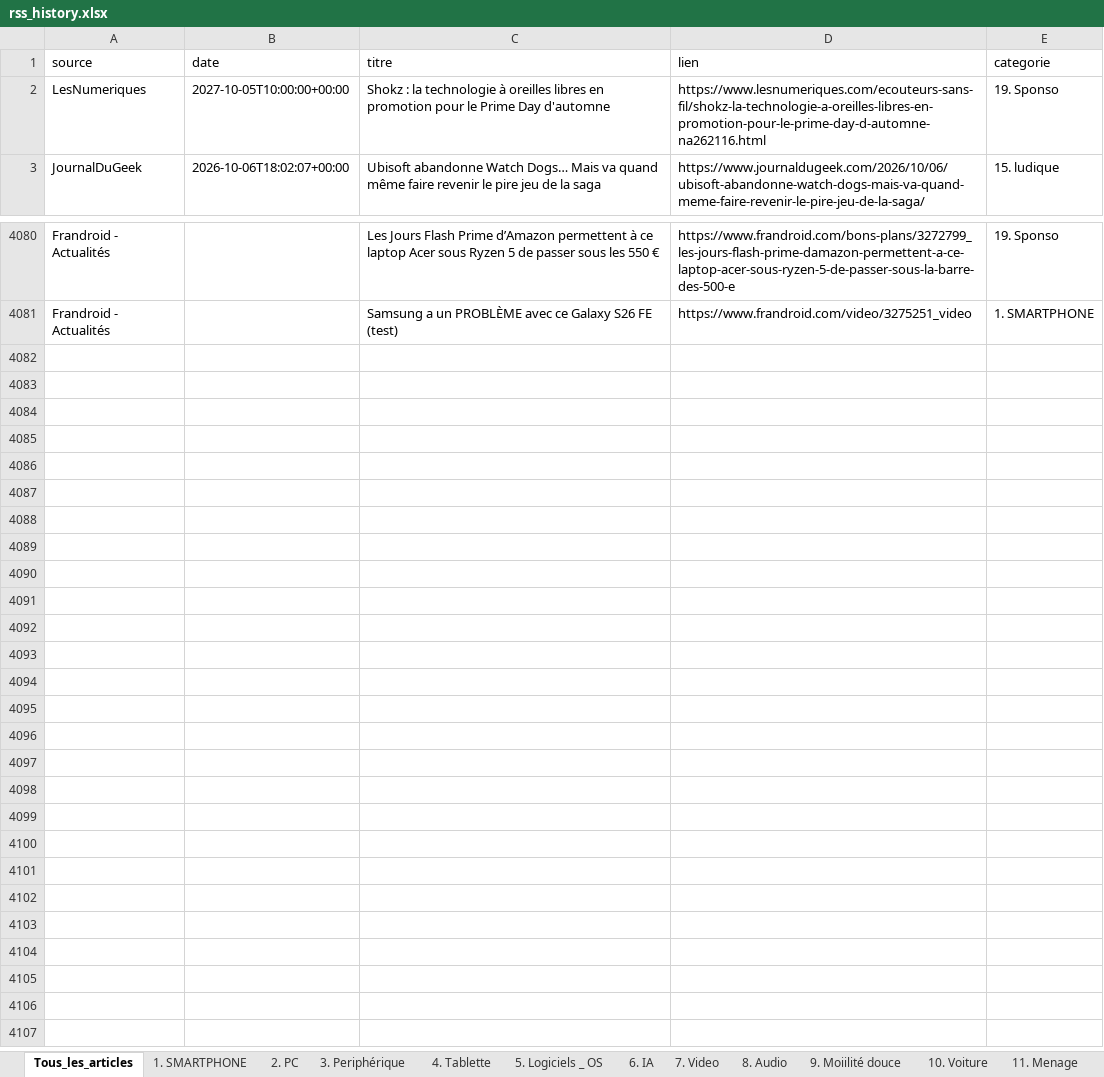
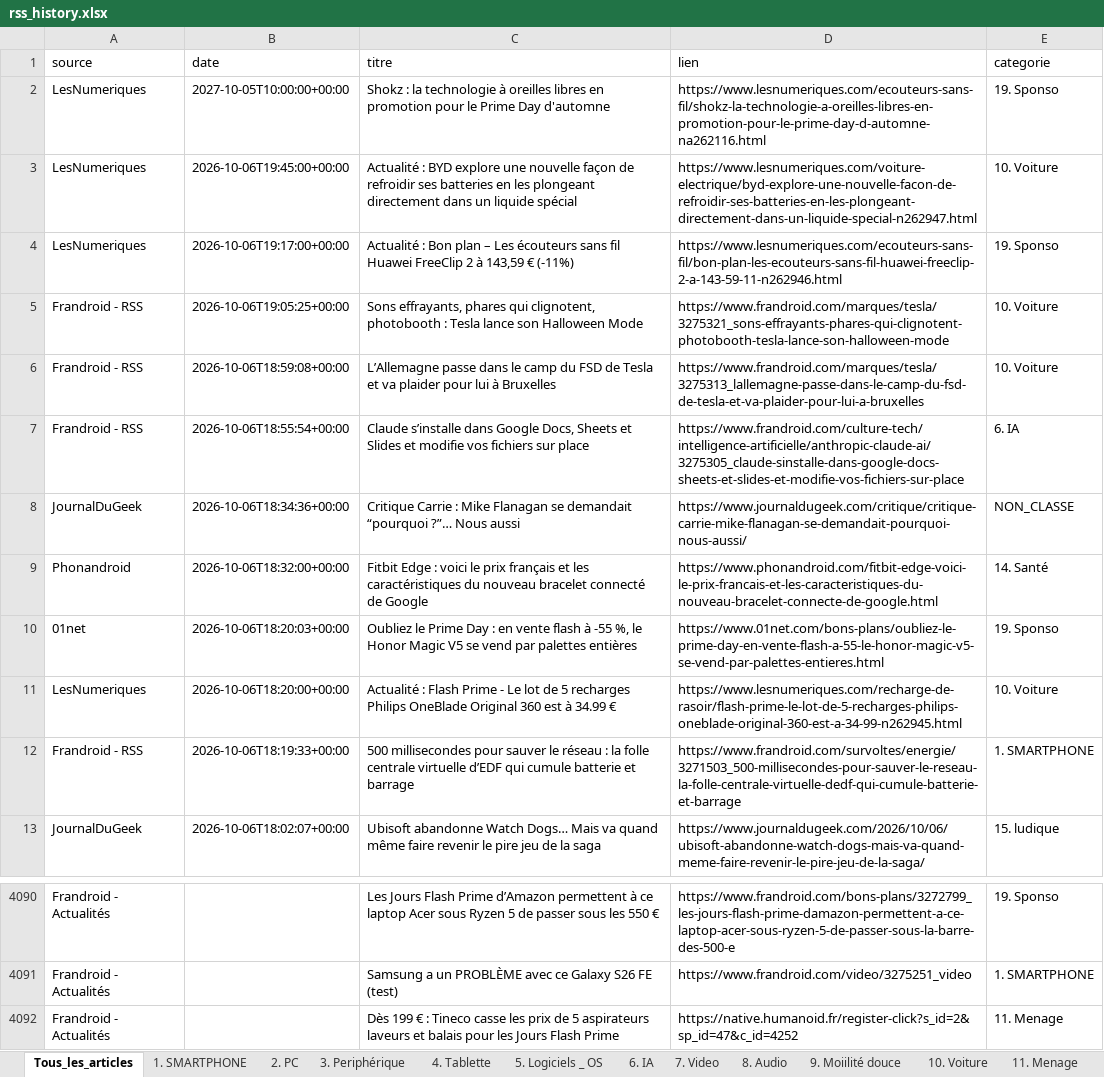
Before and after one commit to djhadef-star/rss-categories, an Excel workbook: output/rss_history.xlsx, sheet Tous_les_articles, drawn as a sheet; only a part is shown, gaps mark what is left out; values as stored, in another font and other column widths than the file's, no borders; the diff names each change by its address in the sheet, - before the commit and + after, or states it on an @@ line.

```diff
--- a/output/rss_history.xlsx (sheet Tous_les_articles)
+++ b/output/rss_history.xlsx (sheet Tous_les_articles)
+row 3: LesNumeriques | 2026-10-06T19:45:00+00:00 | Actualité : BYD explore une nouvelle façon de refroidir ses batteries en les plongeant directement dans un liquide spécial | https://www.lesnumeriques.com/voiture-electrique/byd-explore-une-nouvelle-facon-de-refroidir-ses-batteries-en-les-plongeant-directement-dans-un-liquide-special-n262947.html | 10. Voiture
+row 4: LesNumeriques | 2026-10-06T19:17:00+00:00 | Actualité : Bon plan – Les écouteurs sans fil Huawei FreeClip 2 à 143,59 € (-11%) | https://www.lesnumeriques.com/ecouteurs-sans-fil/bon-plan-les-ecouteurs-sans-fil-huawei-freeclip-2-a-143-59-11-n262946.html | 19. Sponso
+row 5: Frandroid - RSS | 2026-10-06T19:05:25+00:00 | Sons effrayants, phares qui clignotent, photobooth : Tesla lance son Halloween Mode | https://www.frandroid.com/marques/tesla/3275321_sons-effrayants-phares-qui-clignotent-photobooth-tesla-lance-son-halloween-mode | 10. Voiture
+row 6: Frandroid - RSS | 2026-10-06T18:59:08+00:00 | L’Allemagne passe dans le camp du FSD de Tesla et va plaider pour lui à Bruxelles | https://www.frandroid.com/marques/tesla/3275313_lallemagne-passe-dans-le-camp-du-fsd-de-tesla-et-va-plaider-pour-lui-a-bruxelles | 10. Voiture
+row 7: Frandroid - RSS | 2026-10-06T18:55:54+00:00 | Claude s’installe dans Google Docs, Sheets et Slides et modifie vos fichiers sur place | https://www.frandroid.com/culture-tech/intelligence-artificielle/anthropic-claude-ai/3275305_claude-sinstalle-dans-google-docs-sheets-et-slides-et-modifie-vos-fichiers-sur-place | 6. IA
+row 8: JournalDuGeek | 2026-10-06T18:34:36+00:00 | Critique Carrie : Mike Flanagan se demandait “pourquoi ?”… Nous aussi | https://www.journaldugeek.com/critique/critique-carrie-mike-flanagan-se-demandait-pourquoi-nous-aussi/ | NON_CLASSE
+row 9: Phonandroid | 2026-10-06T18:32:00+00:00 | Fitbit Edge : voici le prix français et les caractéristiques du nouveau bracelet connecté de Google | https://www.phonandroid.com/fitbit-edge-voici-le-prix-francais-et-les-caracteristiques-du-nouveau-bracelet-connecte-de-google.html | 14. Santé
+row 10: 01net | 2026-10-06T18:20:03+00:00 | Oubliez le Prime Day : en vente flash à -55 %, le Honor Magic V5 se vend par palettes entières | https://www.01net.com/bons-plans/oubliez-le-prime-day-en-vente-flash-a-55-le-honor-magic-v5-se-vend-par-palettes-entieres.html | 19. Sponso
+row 11: LesNumeriques | 2026-10-06T18:20:00+00:00 | Actualité : Flash Prime - Le lot de 5 recharges Philips OneBlade Original 360 est à 34.99 € | https://www.lesnumeriques.com/recharge-de-rasoir/flash-prime-le-lot-de-5-recharges-philips-oneblade-original-360-est-a-34-99-n262945.html | 10. Voiture
+row 12: Frandroid - RSS | 2026-10-06T18:19:33+00:00 | 500 millisecondes pour sauver le réseau : la folle centrale virtuelle d’EDF qui cumule batterie et barrage | https://www.frandroid.com/survoltes/energie/3271503_500-millisecondes-pour-sauver-le-reseau-la-folle-centrale-virtuelle-dedf-qui-cumule-batterie-et-barrage | 1. SMARTPHONE
+row 4092: Frandroid - Actualités |  | Dès 199 € : Tineco casse les prix de 5 aspirateurs laveurs et balais pour les Jours Flash Prime | https://native.humanoid.fr/register-click?s_id=2&sp_id=47&c_id=4252 | 11. Menage
```
Also changed, not shown: sheet 10. Voiture, sheet 19. Sponso, sheet 14. Santé, sheet 6. IA, sheet 1. SMARTPHONE, sheet NON_CLASSE, 1 more sheet, output/rss_history_2.xlsx, 2 other files.
